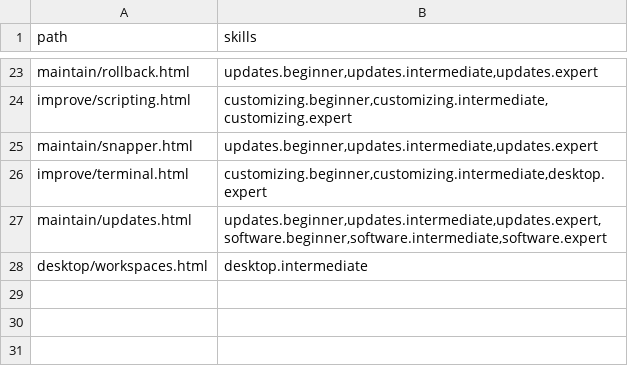
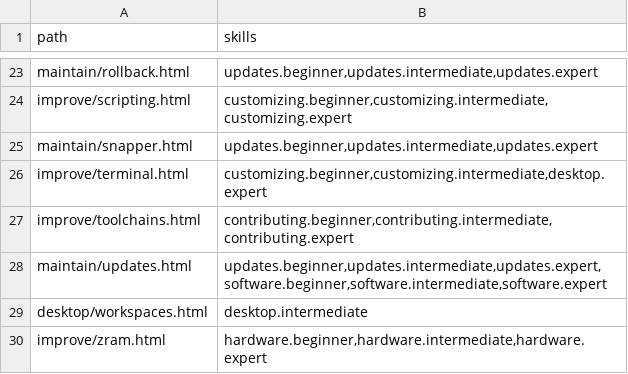
Before and after one commit to greenermoose/tam, a TSV file: knowledge/index.skills.tsv, drawn as a sheet; only a part is shown, gaps mark what is left out; the diff names each change by its address in the sheet, - before the commit and + after, or states it on an @@ line.

Commit message:
Refresh corpus index revisions after 91c3be0

```diff
--- a/knowledge/index.skills.tsv
+++ b/knowledge/index.skills.tsv
+row 27: improve/toolchains.html | contributing.beginner,contributing.intermediate,contributing.expert
+row 30: improve/zram.html | hardware.beginner,hardware.intermediate,hardware.expert
```
Also changed, not shown: knowledge/index.kinds.tsv, knowledge/index.tsv, 2 other files.
